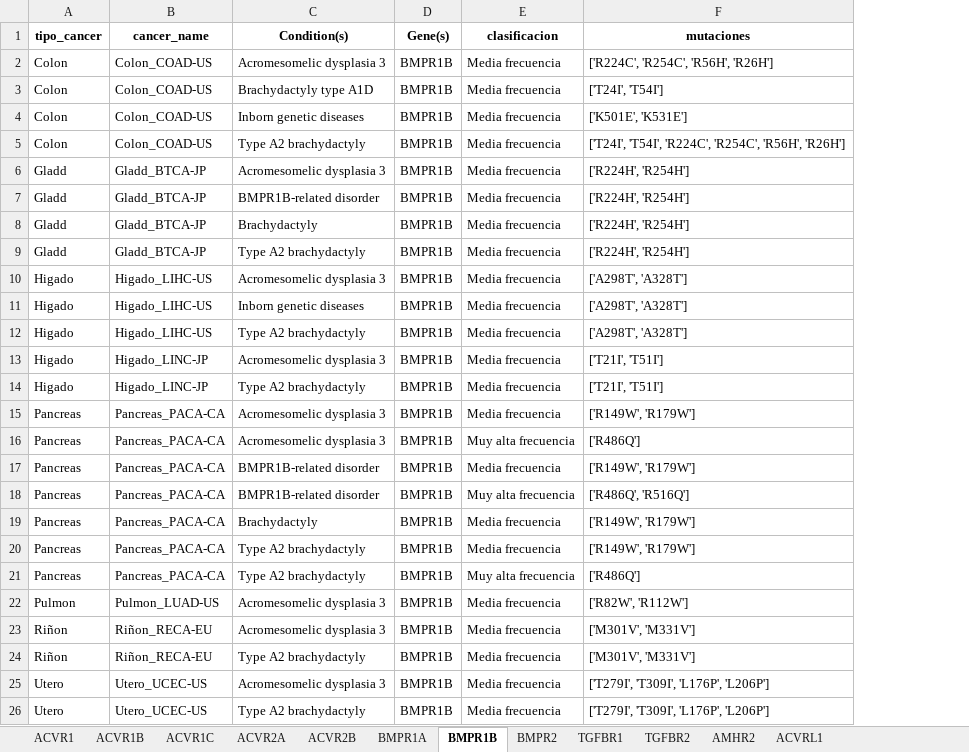
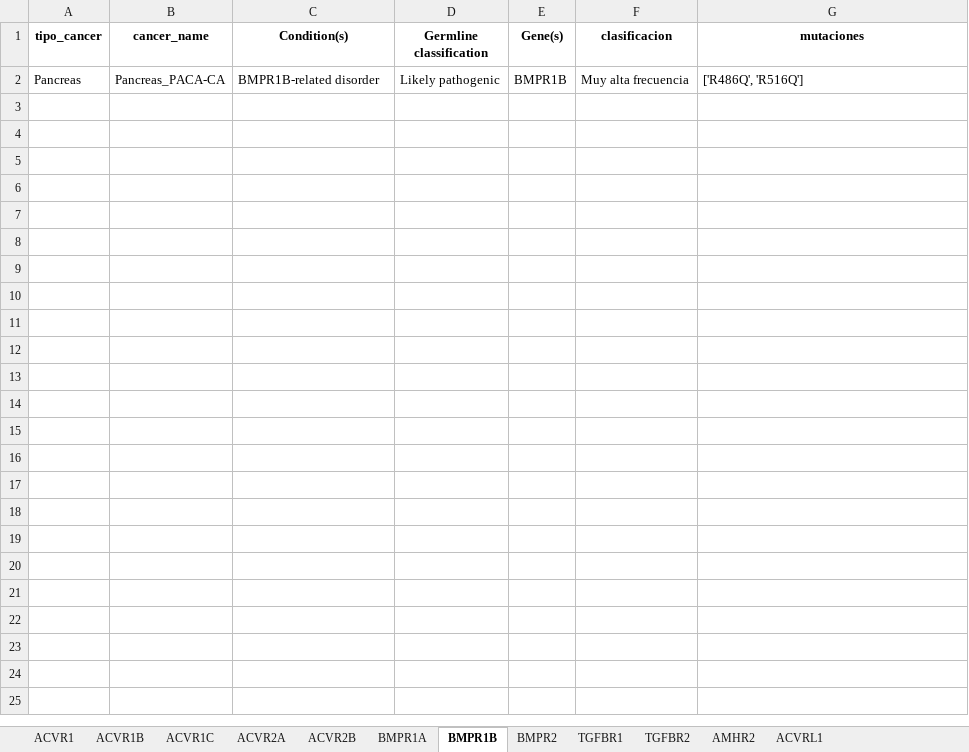
Before and after one commit to Nanocell-Lab/TCancer_RareDiseases, an Excel workbook: run/Mutaciones_gen_crossroad/detalles_mutaciones_genes.xlsx, sheet BMPR1B, drawn as a sheet; values as stored, in another font and other column widths than the file's, no borders; removed rows and columns are numbered as before the commit, all else as after; the diff names each change by its address in the sheet, - before the commit and + after, or states it on an @@ line.

```diff
--- a/run/Mutaciones_gen_crossroad/detalles_mutaciones_genes.xlsx (sheet BMPR1B)
+++ b/run/Mutaciones_gen_crossroad/detalles_mutaciones_genes.xlsx (sheet BMPR1B)
+column D (Germline classification), row 2: Likely pathogenic
-row 2: Colon | Colon_COAD-US | Acromesomelic dysplasia 3 | BMPR1B | Media frecuencia | ['R224C', 'R254C', 'R56H', 'R26H']
-row 3: Colon | Colon_COAD-US | Brachydactyly type A1D | BMPR1B | Media frecuencia | ['T24I', 'T54I']
-row 4: Colon | Colon_COAD-US | Inborn genetic diseases | BMPR1B | Media frecuencia | ['K501E', 'K531E']
-row 5: Colon | Colon_COAD-US | Type A2 brachydactyly | BMPR1B | Media frecuencia | ['T24I', 'T54I', 'R224C', 'R254C', 'R56H', 'R26H']
-row 6: Gladd | Gladd_BTCA-JP | Acromesomelic dysplasia 3 | BMPR1B | Media frecuencia | ['R224H', 'R254H']
-row 7: Gladd | Gladd_BTCA-JP | BMPR1B-related disorder | BMPR1B | Media frecuencia | ['R224H', 'R254H']
-row 8: Gladd | Gladd_BTCA-JP | Brachydactyly | BMPR1B | Media frecuencia | ['R224H', 'R254H']
-row 9: Gladd | Gladd_BTCA-JP | Type A2 brachydactyly | BMPR1B | Media frecuencia | ['R224H', 'R254H']
-row 10: Higado | Higado_LIHC-US | Acromesomelic dysplasia 3 | BMPR1B | Media frecuencia | ['A298T', 'A328T']
-row 11: Higado | Higado_LIHC-US | Inborn genetic diseases | BMPR1B | Media frecuencia | ['A298T', 'A328T']
-row 12: Higado | Higado_LIHC-US | Type A2 brachydactyly | BMPR1B | Media frecuencia | ['A298T', 'A328T']
-row 13: Higado | Higado_LINC-JP | Acromesomelic dysplasia 3 | BMPR1B | Media frecuencia | ['T21I', 'T51I']
-row 14: Higado | Higado_LINC-JP | Type A2 brachydactyly | BMPR1B | Media frecuencia | ['T21I', 'T51I']
-row 15: Pancreas | Pancreas_PACA-CA | Acromesomelic dysplasia 3 | BMPR1B | Media frecuencia | ['R149W', 'R179W']
-row 16: Pancreas | Pancreas_PACA-CA | Acromesomelic dysplasia 3 | BMPR1B | Muy alta frecuencia | ['R486Q']
-row 17: Pancreas | Pancreas_PACA-CA | BMPR1B-related disorder | BMPR1B | Media frecuencia | ['R149W', 'R179W']
-row 19: Pancreas | Pancreas_PACA-CA | Brachydactyly | BMPR1B | Media frecuencia | ['R149W', 'R179W']
-row 20: Pancreas | Pancreas_PACA-CA | Type A2 brachydactyly | BMPR1B | Media frecuencia | ['R149W', 'R179W']
-row 21: Pancreas | Pancreas_PACA-CA | Type A2 brachydactyly | BMPR1B | Muy alta frecuencia | ['R486Q']
-row 22: Pulmon | Pulmon_LUAD-US | Acromesomelic dysplasia 3 | BMPR1B | Media frecuencia | ['R82W', 'R112W']
-row 23: Riñon | Riñon_RECA-EU | Acromesomelic dysplasia 3 | BMPR1B | Media frecuencia | ['M301V', 'M331V']
-row 24: Riñon | Riñon_RECA-EU | Type A2 brachydactyly | BMPR1B | Media frecuencia | ['M301V', 'M331V']
-row 25: Utero | Utero_UCEC-US | Acromesomelic dysplasia 3 | BMPR1B | Media frecuencia | ['T279I', 'T309I', 'L176P', 'L206P']
-row 26: Utero | Utero_UCEC-US | Type A2 brachydactyly | BMPR1B | Media frecuencia | ['T279I', 'T309I', 'L176P', 'L206P']
```
Also changed, not shown: sheet TGFBR2, sheet BMPR1A, sheet TGFBR1, sheet BMPR2, sheet ACVR1C, sheet ACVR2B, 5 more sheets, 2 other files.
